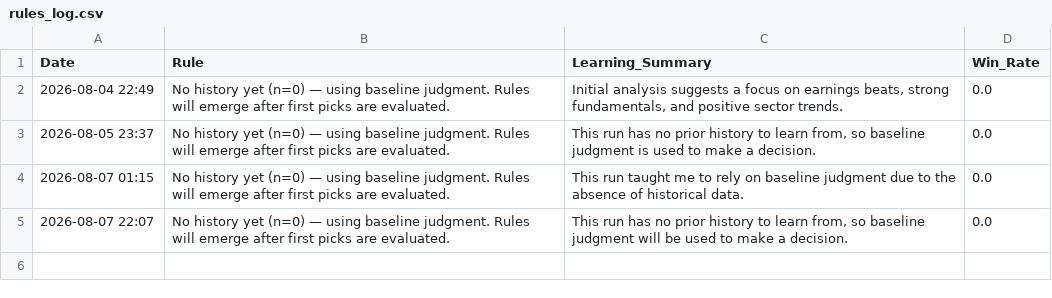
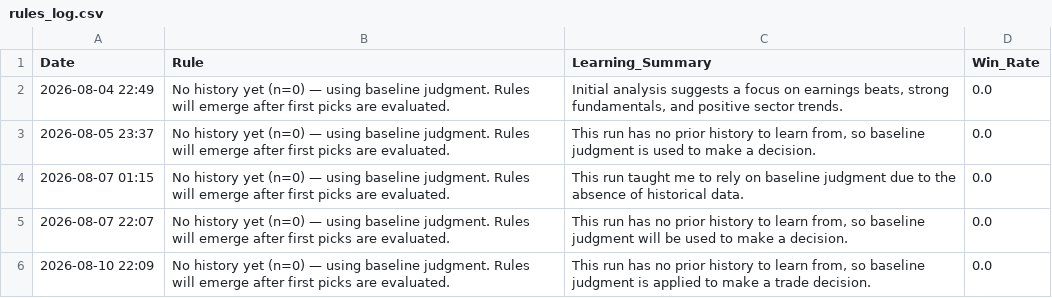
Before and after one commit to Vishvesh-Trivedi/LLM-Portfolio-Manager, a CSV file: StockScreener/rules_log.csv, drawn as a sheet.

```diff
--- a/StockScreener/rules_log.csv
+++ b/StockScreener/rules_log.csv
@@ -5 +5,2 @@ Date,Rule,Learning_Summary,Win_Rate
 2026-08-07 22:07,No history yet (n=0) — using baseline judgment. Rules will emerge after first picks are evaluated.,"This run has no prior history to learn from, so baseline judgment will be used to make a decision.",0.0
+2026-08-10 22:09,No history yet (n=0) — using baseline judgment. Rules will emerge after first picks are evaluated.,"This run has no prior history to learn from, so baseline judgment is applied to make a trade decision.",0.0
```
Also changed, not shown: 2 other files.
